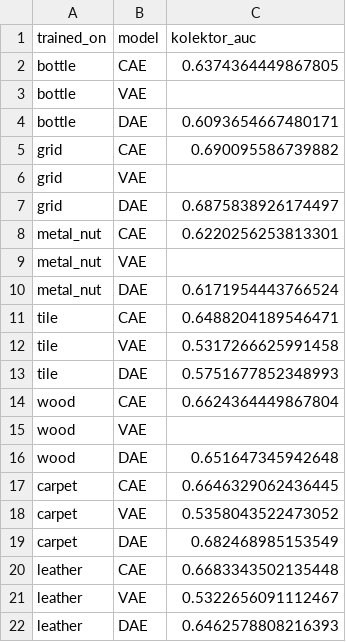
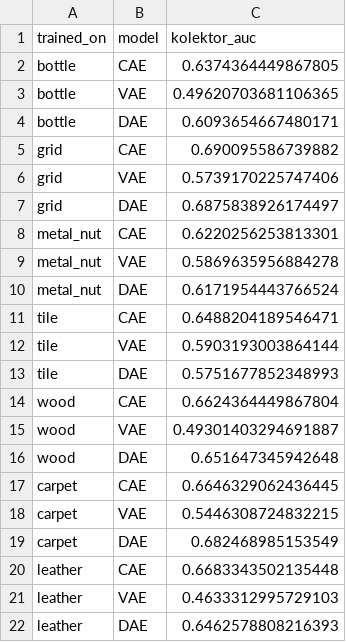
Before and after one commit to md-hameem/industrial-defect-detection, a CSV file: outputs/kolektor_generalization_results.csv, drawn as a sheet.

Commit message:
feat: Implement a new research page displaying thesis figures and experimental results with supporting data and notebooks.

```diff
--- a/outputs/kolektor_generalization_results.csv
+++ b/outputs/kolektor_generalization_results.csv
@@ -2,21 +2,21 @@ trained_on,model,kolektor_auc
 bottle,CAE,0.6374364449867805
-bottle,VAE,
+bottle,VAE,0.49620703681106365
 bottle,DAE,0.6093654667480171
 grid,CAE,0.690095586739882
-grid,VAE,
+grid,VAE,0.5739170225747406
 grid,DAE,0.6875838926174497
 metal_nut,CAE,0.6220256253813301
-metal_nut,VAE,
+metal_nut,VAE,0.5869635956884278
 metal_nut,DAE,0.6171954443766524
 tile,CAE,0.6488204189546471
-tile,VAE,0.5317266625991458
+tile,VAE,0.5903193003864144
 tile,DAE,0.5751677852348993
 wood,CAE,0.6624364449867804
-wood,VAE,
+wood,VAE,0.49301403294691887
 wood,DAE,0.651647345942648
 carpet,CAE,0.6646329062436445
-carpet,VAE,0.5358043522473052
+carpet,VAE,0.5446308724832215
 carpet,DAE,0.682468985153549
 leather,CAE,0.6683343502135448
-leather,VAE,0.5322656091112467
+leather,VAE,0.4633312995729103
 leather,DAE,0.6462578808216393
```
Also changed, not shown: 14 other files.
